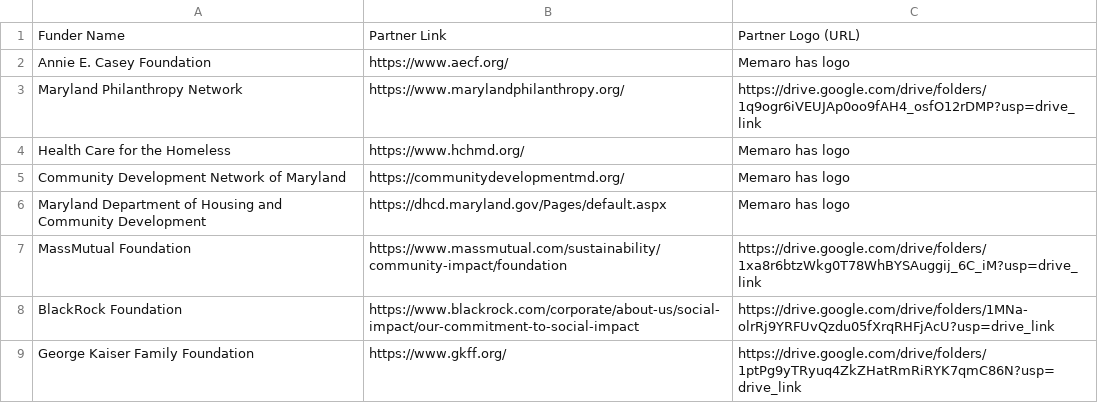
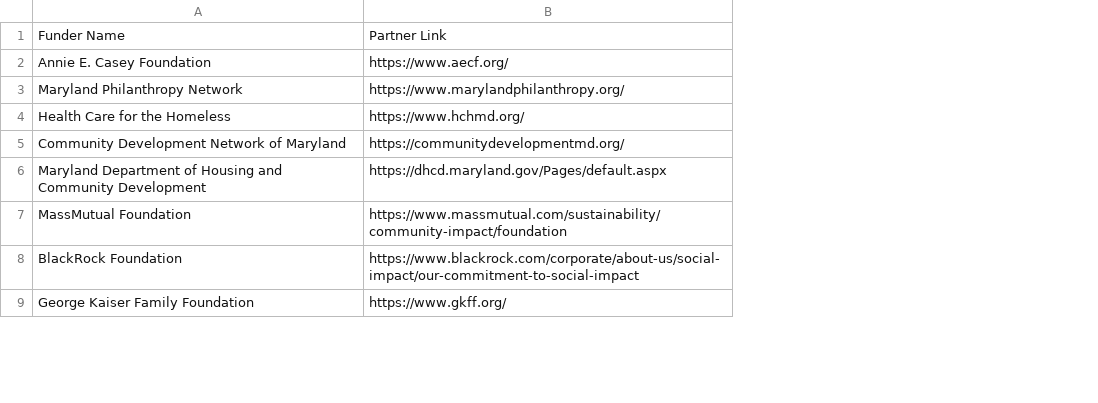
Before and after one commit to studiohub1/nationswell-placebased-map, a CSV file: data/partnerData.csv, drawn as a sheet; only a part is shown; the diff names each change by its address in the sheet, - before the commit and + after, or states it on an @@ line.

Commit message:
Update partnerData.csv

```diff
--- a/data/partnerData.csv
+++ b/data/partnerData.csv
-column C, rows 1-9: Partner Logo (URL) | Memaro has logo | https://drive.google.com/drive/folders/1q9ogr6iVEUJAp0oo9fAH4_osfO12rDMP?usp=drive_link | Memaro has logo | Memaro has logo | Memaro has logo | https://drive.google.com/drive/folders/1xa8r6btzWkg0T78WhBYSAuggij_6C_iM?usp=drive_link | https://drive.google.com/drive/folders/1MNa-olrRj9YRFUvQzdu05fXrqRHFjAcU?usp=drive_link | https://drive.google.com/drive/folders/1ptPg9yTRyuq4ZkZHatRmRiRYK7qmC86N?usp=drive_link
```
